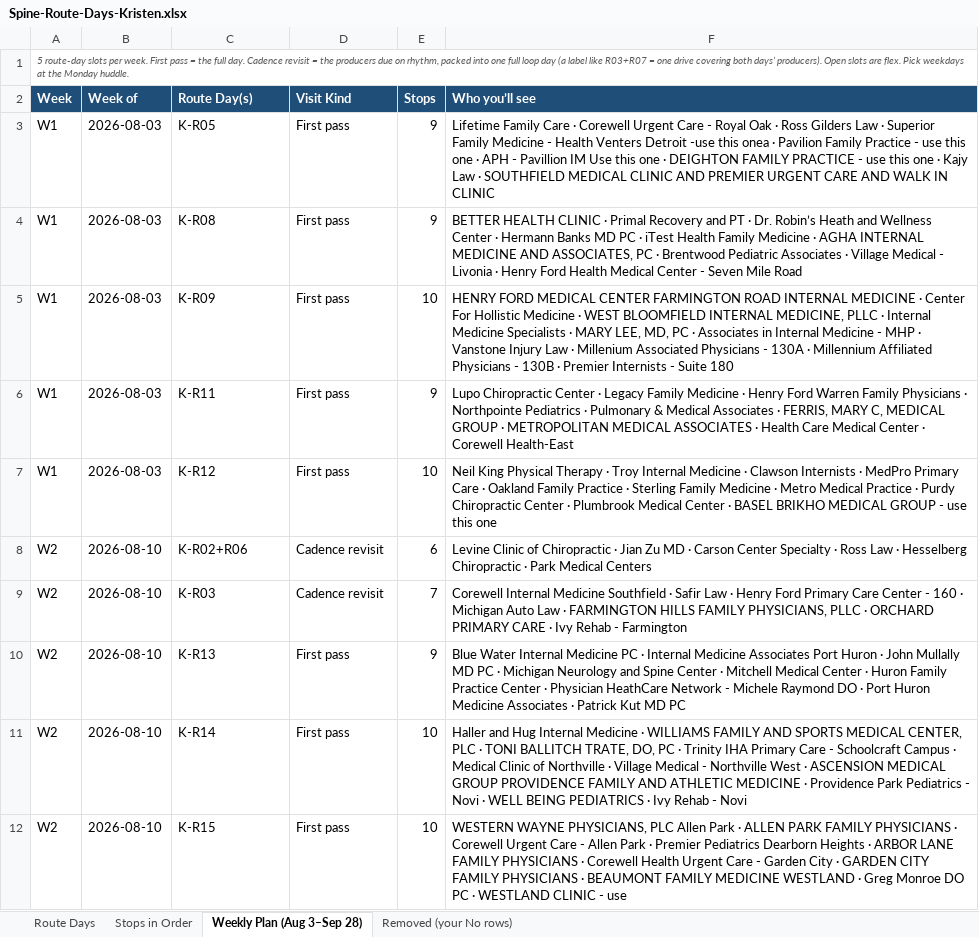
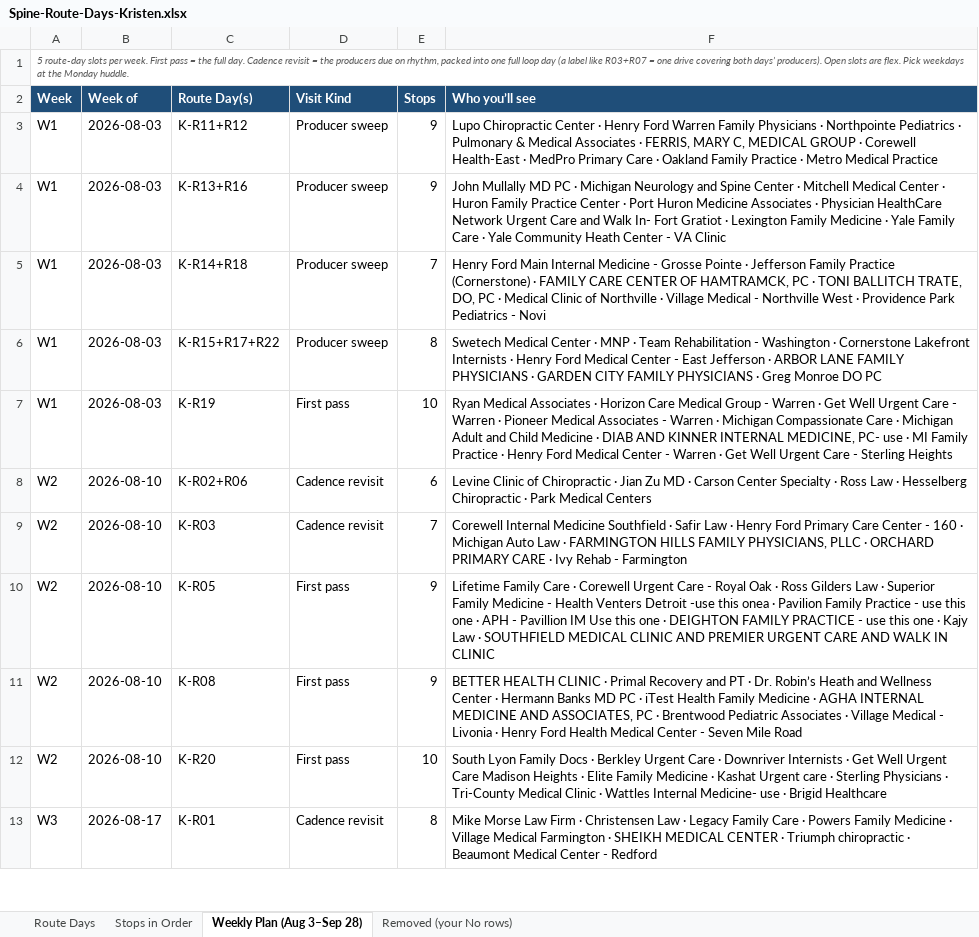
Before and after one commit to JosephAndrewMacLean/SHP, an Excel workbook: pm/route-days-v2/Spine-Route-Days-Kristen.xlsx, sheet Weekly Plan (Aug 3–Sep 28), drawn as a sheet; only a part is shown; the shorter side is filled out with more unchanged rows; values as stored, in another font and other column widths than the file's, no borders; the diff covers the shown part only; the diff names each change by its address in the sheet, - before the commit and + after, or states it on an @@ line.

```diff
--- a/pm/route-days-v2/Spine-Route-Days-Kristen.xlsx (sheet Weekly Plan (Aug 3–Sep 28))
+++ b/pm/route-days-v2/Spine-Route-Days-Kristen.xlsx (sheet Weekly Plan (Aug 3–Sep 28))
-C3 (Route Day(s)): K-R05
+C3 (Route Day(s)): K-R11+R12
-D3:D6 (Visit Kind): First pass
+D3:D6 (Visit Kind): Producer sweep
-F3 (Who you’ll see): Lifetime Family Care · Corewell Urgent Care - Royal Oak · Ross Gilders Law · Superior Family Medicine - Health Venters Detroit -use this onea · Pavilion Family Practice - use this one · APH - Pavillion IM Use this one · DEIGHTON FAMILY PRACTICE - use this one · Kajy Law · SOUTHFIELD MEDICAL CLINIC AND PREMIER URGENT CARE AND WALK IN CLINIC
+F3 (Who you’ll see): Lupo Chiropractic Center · Henry Ford Warren Family Physicians · Northpointe Pediatrics · Pulmonary & Medical Associates · FERRIS, MARY C, MEDICAL GROUP · Corewell Health-East · MedPro Primary Care · Oakland Family Practice · Metro Medical Practice
-C4 (Route Day(s)): K-R08
+C4 (Route Day(s)): K-R13+R16
-F4 (Who you’ll see): BETTER HEALTH CLINIC · Primal Recovery and PT · Dr. Robin’s Heath and Wellness Center · Hermann Banks MD PC · iTest Health Family Medicine · AGHA INTERNAL MEDICINE AND ASSOCIATES, PC · Brentwood Pediatric Associates · Village Medical - Livonia · Henry Ford Health Medical Center - Seven Mile Road
+F4 (Who you’ll see): John Mullally MD PC · Michigan Neurology and Spine Center · Mitchell Medical Center · Huron Family Practice Center · Port Huron Medicine Associates · Physician HealthCare Network Urgent Care and Walk In- Fort Gratiot · Lexington Family Medicine · Yale Family Care · Yale Community Heath Center - VA Clinic
-C5 (Route Day(s)): K-R09
+C5 (Route Day(s)): K-R14+R18
-E5 (Stops): 10
+E5 (Stops): 7
-F5 (Who you’ll see): HENRY FORD MEDICAL CENTER FARMINGTON ROAD INTERNAL MEDICINE · Center For Hollistic Medicine · WEST BLOOMFIELD INTERNAL MEDICINE, PLLC · Internal Medicine Specialists · MARY LEE, MD, PC · Associates in Internal Medicine - MHP · Vanstone Injury Law · Millenium Associated Physicians - 130A · Millennium Affiliated Physicians - 130B · Premier Internists - Suite 180
+F5 (Who you’ll see): Henry Ford Main Internal Medicine - Grosse Pointe · Jefferson Family Practice (Cornerstone) · FAMILY CARE CENTER OF HAMTRAMCK, PC · TONI BALLITCH TRATE, DO, PC · Medical Clinic of Northville · Village Medical - Northville West · Providence Park Pediatrics - Novi
-C6 (Route Day(s)): K-R11
+C6 (Route Day(s)): K-R15+R17+R22
-E6 (Stops): 9
+E6 (Stops): 8
-F6 (Who you’ll see): Lupo Chiropractic Center · Legacy Family Medicine · Henry Ford Warren Family Physicians · Northpointe Pediatrics · Pulmonary & Medical Associates · FERRIS, MARY C, MEDICAL GROUP · METROPOLITAN MEDICAL ASSOCIATES · Health Care Medical Center · Corewell Health-East
+F6 (Who you’ll see): Swetech Medical Center · MNP · Team Rehabilitation - Washington · Cornerstone Lakefront Internists · Henry Ford Medical Center - East Jefferson · ARBOR LANE FAMILY PHYSICIANS · GARDEN CITY FAMILY PHYSICIANS · Greg Monroe DO PC
-C7 (Route Day(s)): K-R12
+C7 (Route Day(s)): K-R19
-F7 (Who you’ll see): Neil King Physical Therapy · Troy Internal Medicine · Clawson Internists · MedPro Primary Care · Oakland Family Practice · Sterling Family Medicine · Metro Medical Practice · Purdy Chiropractic Center · Plumbrook Medical Center · BASEL BRIKHO MEDICAL GROUP - use this one
+F7 (Who you’ll see): Ryan Medical Associates · Horizon Care Medical Group - Warren · Get Well Urgent Care - Warren · Pioneer Medical Associates - Warren · Michigan Compassionate Care · Michigan Adult and Child Medicine · DIAB AND KINNER INTERNAL MEDICINE, PC- use · MI Family Practice · Henry Ford Medical Center - Warren · Get Well Urgent Care - Sterling Heights
-C10 (Route Day(s)): K-R13
+C10 (Route Day(s)): K-R05
-F10 (Who you’ll see): Blue Water Internal Medicine PC · Internal Medicine Associates Port Huron · John Mullally MD PC · Michigan Neurology and Spine Center · Mitchell Medical Center · Huron Family Practice Center · Physician HeathCare Network - Michele Raymond DO · Port Huron Medicine Associates · Patrick Kut MD PC
+F10 (Who you’ll see): Lifetime Family Care · Corewell Urgent Care - Royal Oak · Ross Gilders Law · Superior Family Medicine - Health Venters Detroit -use this onea · Pavilion Family Practice - use this one · APH - Pavillion IM Use this one · DEIGHTON FAMILY PRACTICE - use this one · Kajy Law · SOUTHFIELD MEDICAL CLINIC AND PREMIER URGENT CARE AND WALK IN CLINIC
-C11 (Route Day(s)): K-R14
+C11 (Route Day(s)): K-R08
-E11 (Stops): 10
+E11 (Stops): 9
-F11 (Who you’ll see): Haller and Hug Internal Medicine · WILLIAMS FAMILY AND SPORTS MEDICAL CENTER, PLC · TONI BALLITCH TRATE, DO, PC · Trinity IHA Primary Care - Schoolcraft Campus · Medical Clinic of Northville · Village Medical - Northville West · ASCENSION MEDICAL GROUP PROVIDENCE FAMILY AND ATHLETIC MEDICINE · Providence Park Pediatrics - Novi · WELL BEING PEDIATRICS · Ivy Rehab - Novi
+F11 (Who you’ll see): BETTER HEALTH CLINIC · Primal Recovery and PT · Dr. Robin’s Heath and Wellness Center · Hermann Banks MD PC · iTest Health Family Medicine · AGHA INTERNAL MEDICINE AND ASSOCIATES, PC · Brentwood Pediatric Associates · Village Medical - Livonia · Henry Ford Health Medical Center - Seven Mile Road
-C12 (Route Day(s)): K-R15
+C12 (Route Day(s)): K-R20
-F12 (Who you’ll see): WESTERN WAYNE PHYSICIANS, PLC Allen Park · ALLEN PARK FAMILY PHYSICIANS · Corewell Urgent Care - Allen Park · Premier Pediatrics Dearborn Heights · ARBOR LANE FAMILY PHYSICIANS · Corewell Health Urgent Care - Garden City · GARDEN CITY FAMILY PHYSICIANS · BEAUMONT FAMILY MEDICINE WESTLAND · Greg Monroe DO PC · WESTLAND CLINIC - use
+F12 (Who you’ll see): South Lyon Family Docs · Berkley Urgent Care · Downriver Internists · Get Well Urgent Care Madison Heights · Elite Family Medicine · Kashat Urgent care · Sterling Physicians · Tri-County Medical Clinic · Wattles Internal Medicine- use · Brigid Healthcare
```
Also changed, not shown: 1 added row, 2 removed rows and 79 edited cells elsewhere in this sheet, sheet Stops in Order, sheet Route Days, pm/route-days-v2/Spine-Route-Days-Coty.xlsx, pm/route-days-v2/Spine-Route-Days-Jasmine.xlsx, 11 other files.
